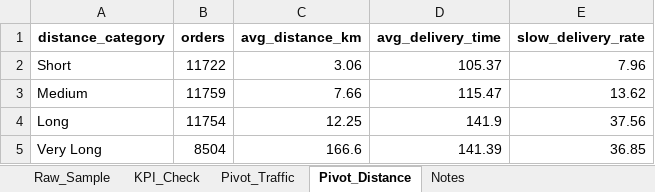
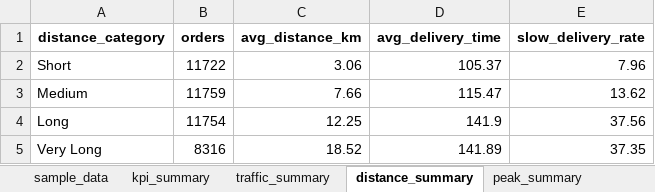
Before and after one commit to sasapu-sai-santosh/delivery-operations-analysis, an Excel workbook: excel/delivery_excel_validation.xlsx, sheet distance_summary, drawn as a sheet; values as stored, in another font and other column widths than the file's, no borders; the diff names each change by its address in the sheet, - before the commit and + after, or states it on an @@ line.

```diff
--- a/excel/delivery_excel_validation.xlsx (sheet distance_summary)
+++ b/excel/delivery_excel_validation.xlsx (sheet distance_summary)
-sheet tab: Raw_Sample
+sheet tab: sample_data
-sheet tab: KPI_Check
+sheet tab: kpi_summary
-sheet tab: Pivot_Traffic
+sheet tab: traffic_summary
-sheet tab: Pivot_Distance
+sheet tab: distance_summary
-sheet tab: Notes
+sheet tab: peak_summary
-B5 (orders): 8504
+B5 (orders): 8316
-C5 (avg_distance_km): 166.6
+C5 (avg_distance_km): 18.52
-D5 (avg_delivery_time): 141.39
+D5 (avg_delivery_time): 141.89
-E5 (slow_delivery_rate): 36.85
+E5 (slow_delivery_rate): 37.35
```
Also changed, not shown: sheet sample_data, sheet peak_summary, sheet kpi_summary, other sheet tabs, 15 other files.
